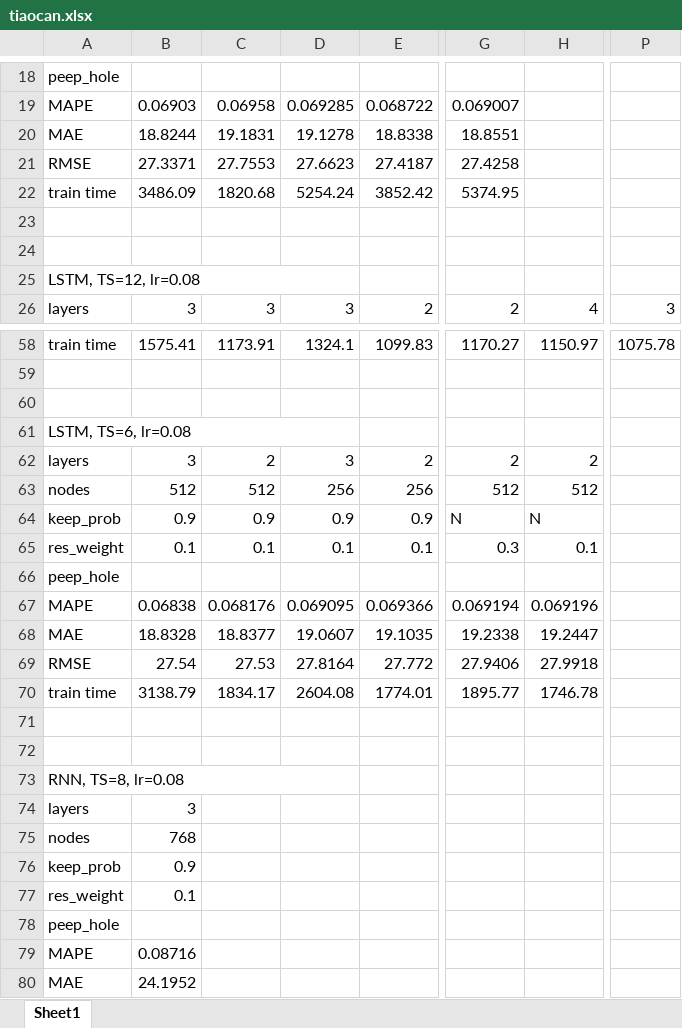
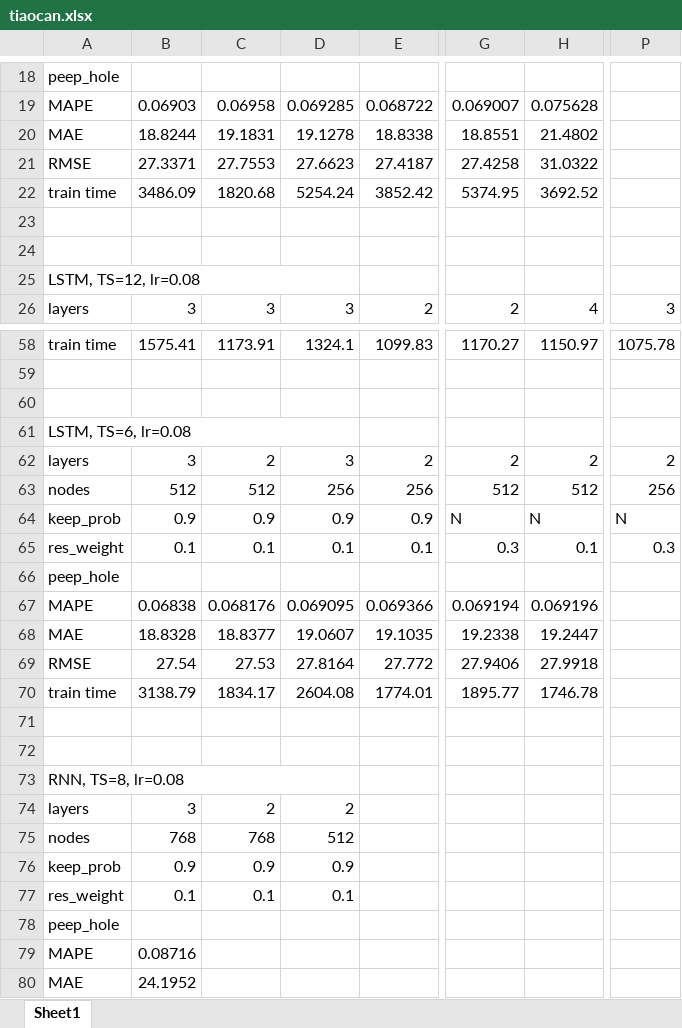
Before and after one commit to DDKinger/FlowFly, an Excel workbook: results/tiaocan.xlsx, sheet Sheet1, drawn as a sheet; only a part is shown, gaps mark what is left out; values as stored, in another font and other column widths than the file's, no cell formats; the diff covers the shown part only; the diff names each change by its address in the sheet, - before the commit and + after, or states it on an @@ line.

```diff
--- a/results/tiaocan.xlsx (sheet Sheet1)
+++ b/results/tiaocan.xlsx (sheet Sheet1)
-H19: (empty)
+H19: 0.075628
-H20: (empty)
+H20: 21.4802
-H21: (empty)
+H21: 31.0322
-H22: (empty)
+H22: 3692.52
-P62: (empty)
+P62: 2
-P63: (empty)
+P63: 256
-P64: (empty)
+P64: N
-P65: (empty)
+P65: 0.3
-C74: (empty)
+C74: 2
-D74: (empty)
+D74: 2
-C75: (empty)
+C75: 768
-D75: (empty)
+D75: 512
-C76: (empty)
+C76: 0.9
-D76: (empty)
+D76: 0.9
-C77: (empty)
+C77: 0.1
-D77: (empty)
+D77: 0.1
```
Also changed, not shown: 32 edited cells elsewhere in this sheet, cell formats, 2 other files.
